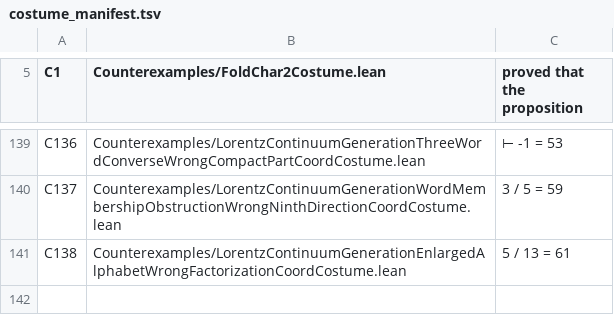
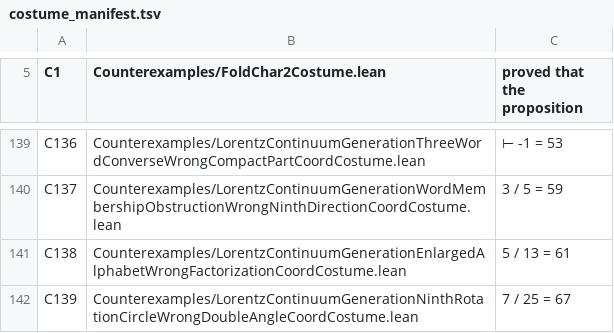
Before and after one commit to elliotweaver/phys-lean, a TSV file: scripts/costume_manifest.tsv, drawn as a sheet; only a part is shown, gaps mark what is left out; the diff names each change by its address in the sheet, - before the commit and + after, or states it on an @@ line.

Commit message:
N107: THE NINTH-ROTATION CIRCLE SUBGROUP — the abelian A-factor / maximal torus of the SO(9)=SO(8)·A·SO(8) KAK decomposition. The ninth-direction rotations planeRotLin c s form a CLOSED 1-parameter abelian subgroup ≅ SO(2) inside the enlarged submonoid genIsomMonoidLinPlus, via the angle-addition (matrix-product) composition law planeRotLin c1 s1 * planeRotLin c2 s2 = planeRotLin (c1c2−s1s2)(c1s2+s1c2) (UNCONDITIONAL). Banks: reQC_one; planeRotLin_one (identity); planeRotLin_mul (composition law); circlePoint_mul (circle closed); planeRotLin_mul_inv (inverse — the family is a GROUP); ninthRot_mul_mem_ninthGenSetLin (closure of the generator set); planeRotLin_mul_mem_genIsomMonoidLinPlus; planeRotLin_mul_isQvIsomC (soundness); planeRotDouble_eq/planeRotDouble_moves_x (W8 teeth — the concrete double-angle of (3/5,4/5) = (−7/25,24/25) moving x). 10 decls foundations-only, independently axiom-audited vs the olean. Over the derived R Cut + O Cut. + Phys.lean/AxiomAudit wiring + costume C139 (7/25=67). The maximal torus of the compact group, DERIVED not posited. Full compact-SO(9) surjectivity (SO(8)-generation + KAK assembly + operator topology over Cut) childed N108.

```diff
--- a/scripts/costume_manifest.tsv
+++ b/scripts/costume_manifest.tsv
+row 142: C139 | Counterexamples/LorentzContinuumGenerationNinthRotationCircleWrongDoubleAngleCoordCostume.lean | 7 / 25 = 67
```
Also changed, not shown: 7 other files.
